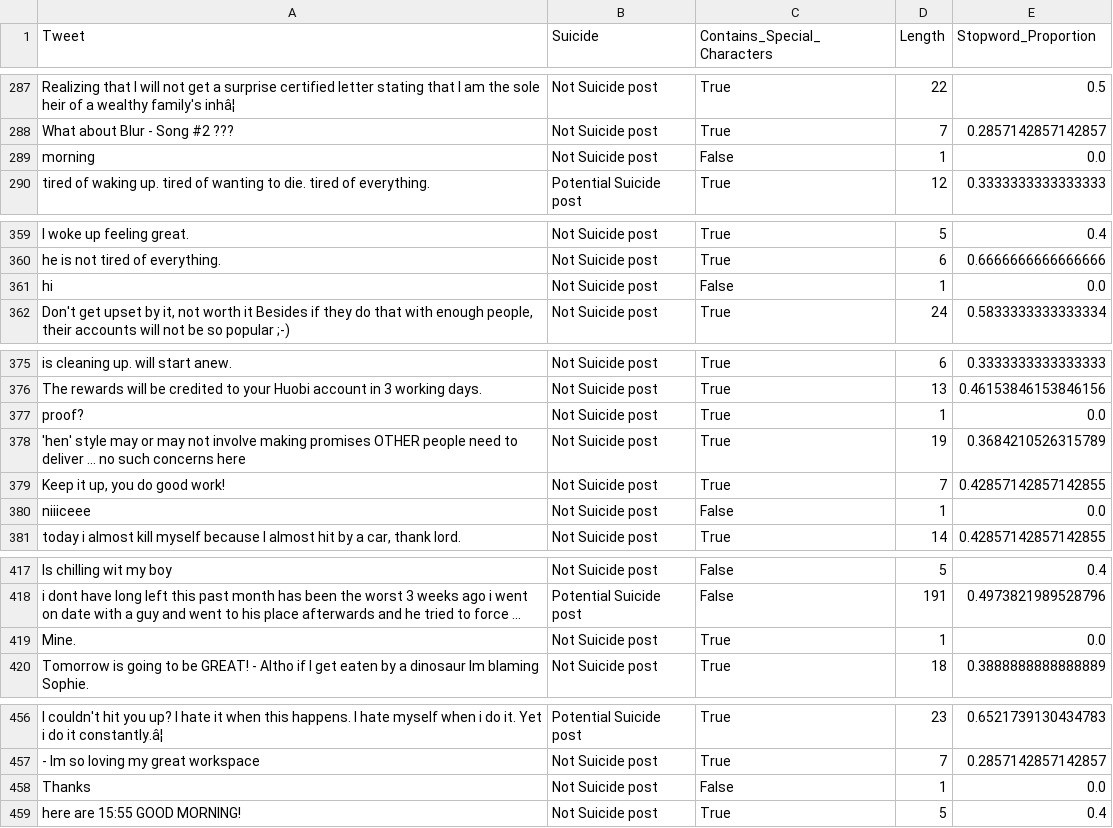
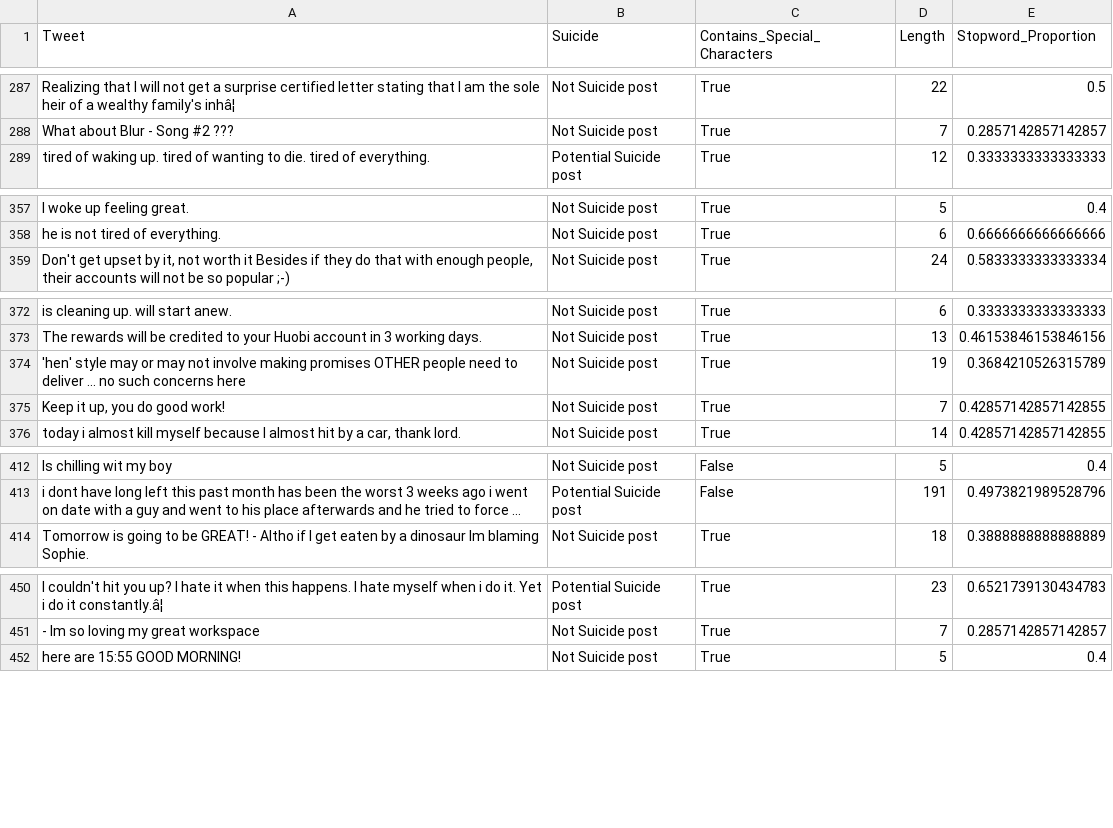
Before and after one commit to seij001/suicidal_tweet_detection, a CSV file: tweets_preprocessed.csv, drawn as a sheet; only a part is shown, gaps mark what is left out; long unchanged cells end in …; the diff covers the shown part only; the diff names each change by its address in the sheet, - before the commit and + after, or states it on an @@ line.

```diff
--- a/tweets_preprocessed.csv
+++ b/tweets_preprocessed.csv
-row 289: morning | Not Suicide post | False | 1 | 0.0
-row 361: hi | Not Suicide post | False | 1 | 0.0
-row 377: proof? | Not Suicide post | True | 1 | 0.0
-row 380: niiiceee | Not Suicide post | False | 1 | 0.0
-row 419: Mine. | Not Suicide post | True | 1 | 0.0
-row 458: Thanks | Not Suicide post | False | 1 | 0.0
```
Also changed, not shown: 11 removed rows elsewhere in this file, 1 other file.
